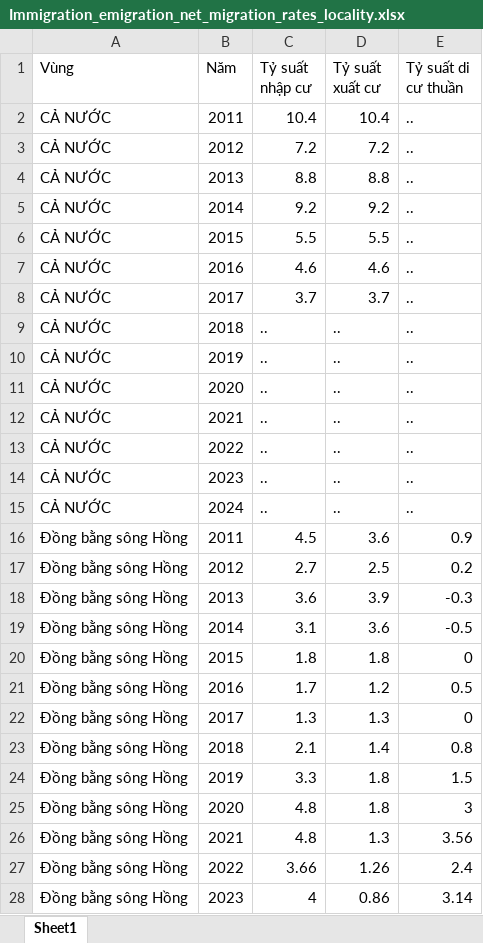
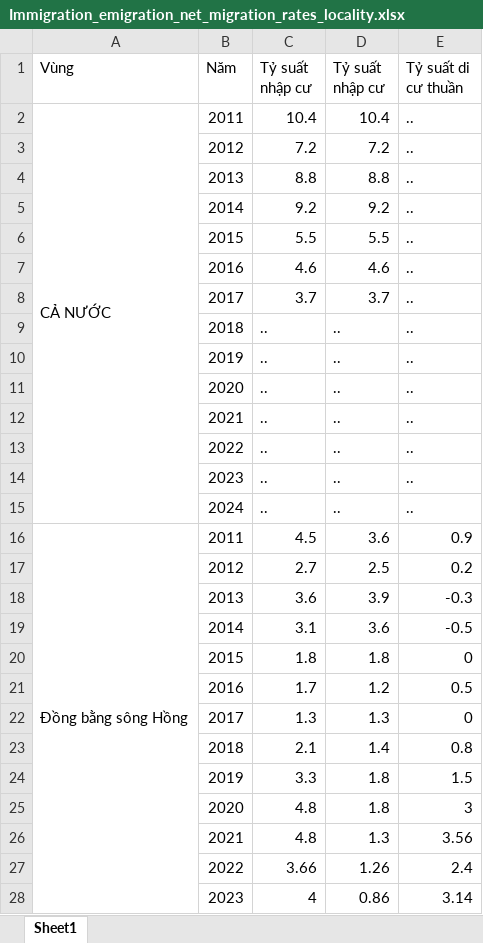
Before and after one commit to KhoiNguyen0000/Final, an Excel workbook: Datasets/Raw_data/Immigration_emigration_net_migration_rates_locality.xlsx, sheet Sheet1, drawn as a sheet; only a part is shown; values as stored, in another font and other column widths than the file's, no cell formats; the diff covers the shown part only; the diff names each change by its address in the sheet, - before the commit and + after, or states it on an @@ line.

```diff
--- a/Datasets/Raw_data/Immigration_emigration_net_migration_rates_locality.xlsx (sheet Sheet1)
+++ b/Datasets/Raw_data/Immigration_emigration_net_migration_rates_locality.xlsx (sheet Sheet1)
-D1: Tỷ suất xuất cư
+D1: Tỷ suất nhập cư
+A2:A15 merged
-A3:A15 (Vùng): CẢ NƯỚC
+A3:A15 (Vùng): (empty)
+A16:A29 merged
-A17:A28 (Vùng): Đồng bằng sông Hồng
+A17:A28 (Vùng): (empty)
```
Also changed, not shown: 901 edited cells and merged cells elsewhere in this sheet, cell formats, Datasets/Crawl_data/Data_25.xlsx, Datasets/Raw_data/Average_population_by_sex_urban_rural_residence.xlsx, 22 other files.
